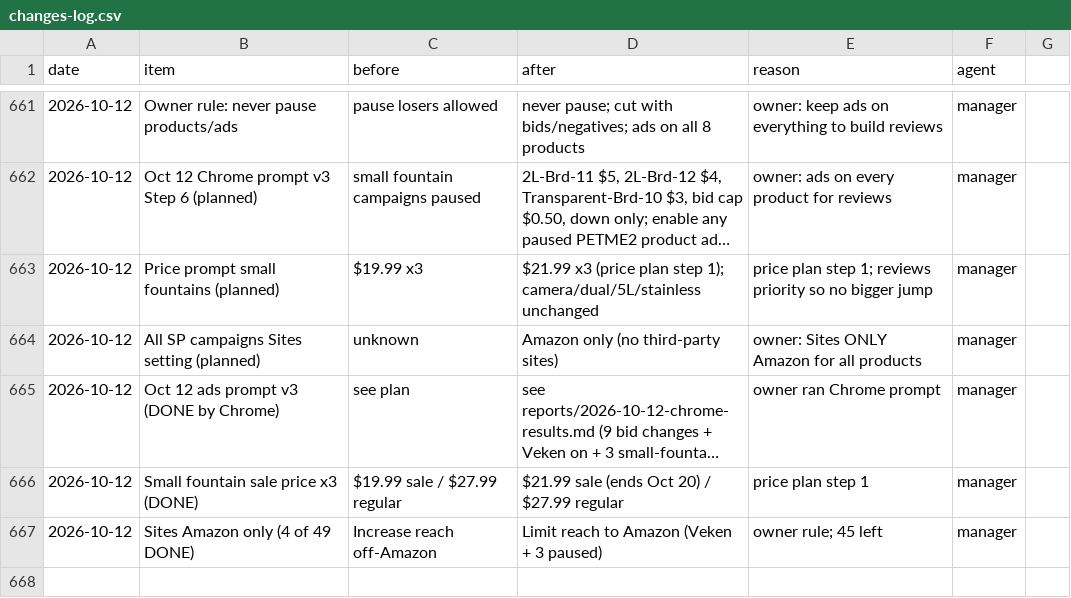
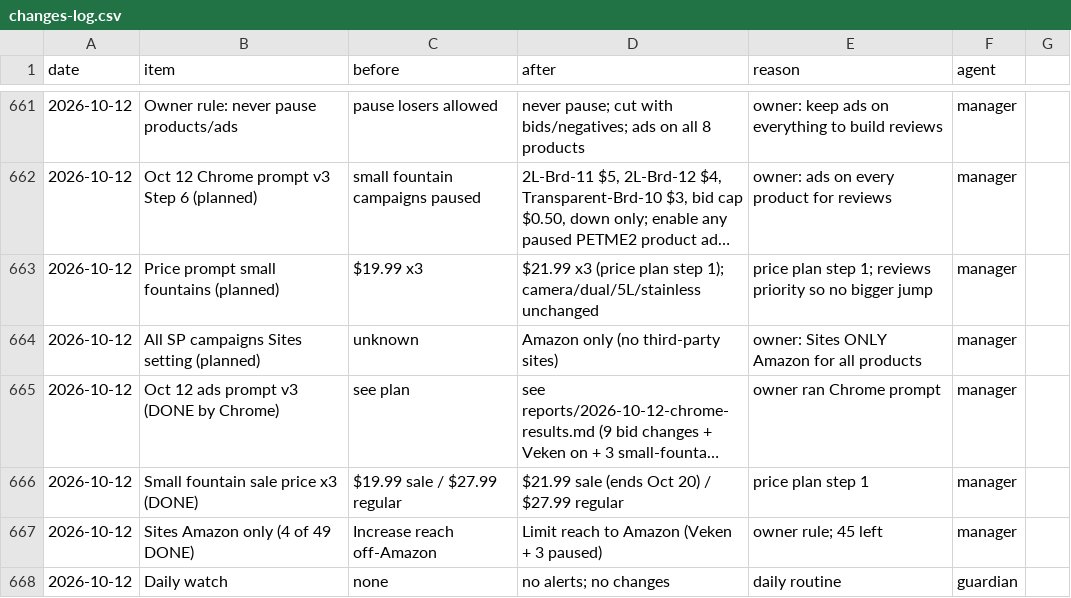
Before and after one commit to matan300106-bit/Pixel-Agents, a CSV file: petme2-ads-agent/changes-log.csv, drawn as a sheet; only a part is shown, gaps mark what is left out; long unchanged cells end in ….

```diff
--- a/petme2-ads-agent/changes-log.csv
+++ b/petme2-ads-agent/changes-log.csv
@@ -667 +667,2 @@ date,item,before,after,reason,agent
 2026-10-12,Sites Amazon only (4 of 49 DONE),Increase reach off-Amazon,Limit reach to Amazon (Veken + 3 paused),owner rule; 45 left,manager
+2026-10-12,Daily watch,none,no alerts; no changes,daily routine,guardian
```
Also changed, not shown: 1 other file.
